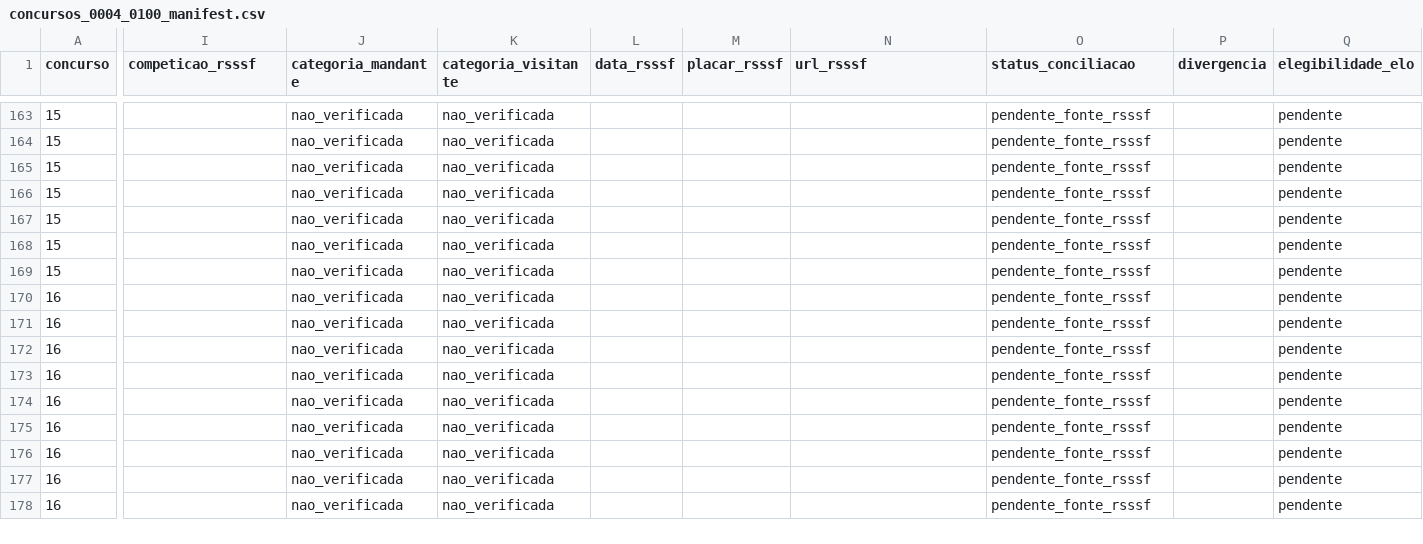
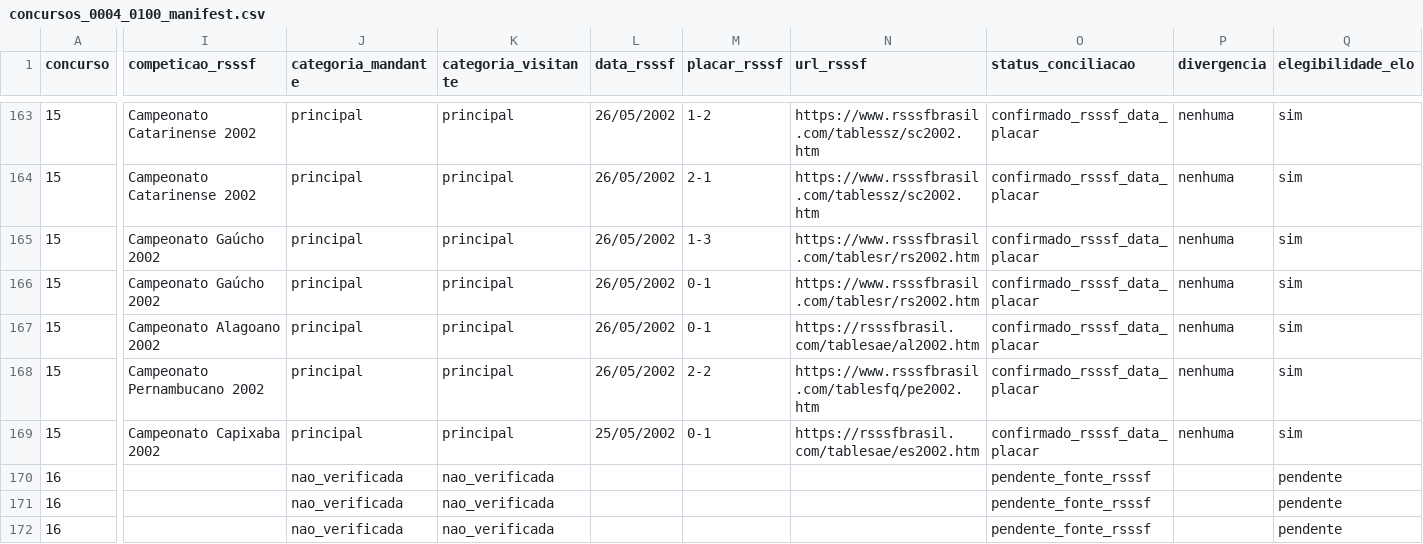
Before and after one commit to marcosvilhena87/Loteca.FiveThirtyEight, a CSV file: audits/rsssf/concursos_0004_0100_manifest.csv, drawn as a sheet; only a part is shown, gaps mark what is left out; the shorter side is filled out with more unchanged rows; the diff covers the shown part only; the diff names each change by its address in the sheet, - before the commit and + after, or states it on an @@ line.

Commit message:
audit: confirm contest 0015 matches and separate internationals from club Elo

```diff
--- a/audits/rsssf/concursos_0004_0100_manifest.csv
+++ b/audits/rsssf/concursos_0004_0100_manifest.csv
-I163:I164 (competicao_rsssf): (empty)
+I163:I164 (competicao_rsssf): Campeonato Catarinense 2002
-J163:J169 (categoria_mandante): nao_verificada
+J163:J169 (categoria_mandante): principal
-K163:K169 (categoria_visitante): nao_verificada
+K163:K169 (categoria_visitante): principal
-L163:L168 (data_rsssf): (empty)
+L163:L168 (data_rsssf): 26/05/2002
-M163 (placar_rsssf): (empty)
+M163 (placar_rsssf): 1-2
-N163:N164 (url_rsssf): (empty)
+N163:N164 (url_rsssf): https://www.rsssfbrasil.com/tablessz/sc2002.htm
-O163:O169 (status_conciliacao): pendente_fonte_rsssf
+O163:O169 (status_conciliacao): confirmado_rsssf_data_placar
-P163:P169 (divergencia): (empty)
+P163:P169 (divergencia): nenhuma
-Q163:Q169 (elegibilidade_elo): pendente
+Q163:Q169 (elegibilidade_elo): sim
-M164 (placar_rsssf): (empty)
+M164 (placar_rsssf): 2-1
-I165:I166 (competicao_rsssf): (empty)
+I165:I166 (competicao_rsssf): Campeonato Gaúcho 2002
-M165 (placar_rsssf): (empty)
+M165 (placar_rsssf): 1-3
-N165:N166 (url_rsssf): (empty)
+N165:N166 (url_rsssf): https://www.rsssfbrasil.com/tablesr/rs2002.htm
-M166:M167 (placar_rsssf): (empty)
+M166:M167 (placar_rsssf): 0-1
-I167 (competicao_rsssf): (empty)
+I167 (competicao_rsssf): Campeonato Alagoano 2002
-N167 (url_rsssf): (empty)
+N167 (url_rsssf): https://rsssfbrasil.com/tablesae/al2002.htm
-I168 (competicao_rsssf): (empty)
+I168 (competicao_rsssf): Campeonato Pernambucano 2002
-M168 (placar_rsssf): (empty)
+M168 (placar_rsssf): 2-2
-N168 (url_rsssf): (empty)
+N168 (url_rsssf): https://www.rsssfbrasil.com/tablesfq/pe2002.htm
-I169 (competicao_rsssf): (empty)
+I169 (competicao_rsssf): Campeonato Capixaba 2002
-L169 (data_rsssf): (empty)
+L169 (data_rsssf): 25/05/2002
-M169 (placar_rsssf): (empty)
+M169 (placar_rsssf): 0-1
-N169 (url_rsssf): (empty)
+N169 (url_rsssf): https://rsssfbrasil.com/tablesae/es2002.htm
```
Also changed, not shown: 100 edited cells elsewhere in this file.
